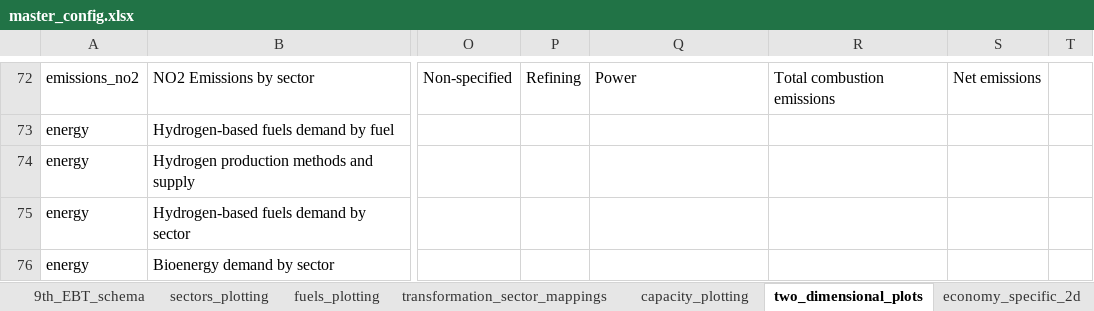
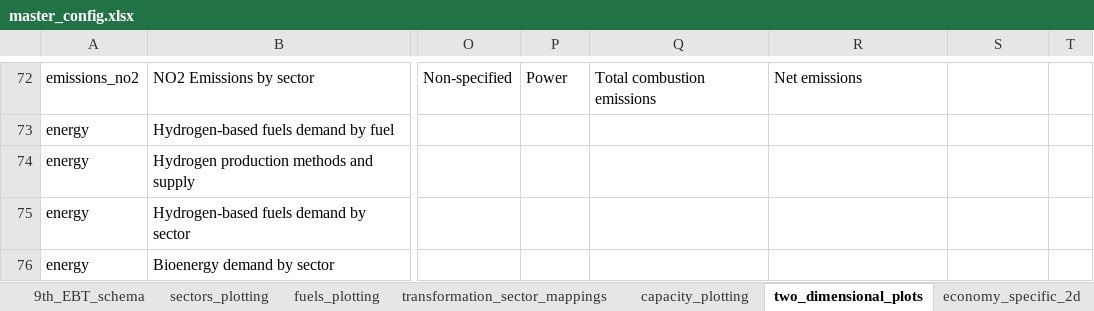
Before and after one commit to asia-pacific-energy-research-centre/9th_edition_visualisation, an Excel workbook: config/master_config.xlsx, sheet two_dimensional_plots, drawn as a sheet; only a part is shown, gaps mark what is left out; values as stored, in another font and other column widths than the file's, no borders; charts and pictures not drawn; the diff covers the shown part only; the diff names each change by its address in the sheet, - before the commit and + after, or states it on an @@ line.

```diff
--- a/config/master_config.xlsx (sheet two_dimensional_plots)
+++ b/config/master_config.xlsx (sheet two_dimensional_plots)
-P72: Refining
+P72: Power
-Q72: Power
+Q72: Total combustion emissions
-R72: Total combustion emissions
+R72: Net emissions
-S72: Net emissions
+S72: (empty)
```
Also changed, not shown: 31 edited cells elsewhere in this sheet, sheet fuels_plotting, charts or pictures, 6 other files.
